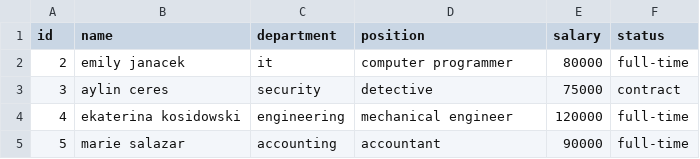
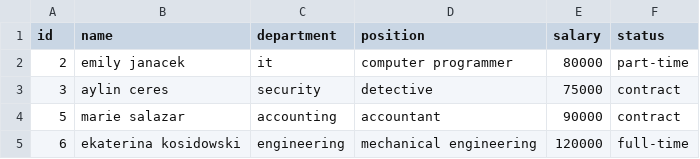
Before and after one commit to Supernal-Capybara/employee-cli-database, a CSV file: united_jovian_corporation_employees.csv, drawn as a sheet.

```diff
--- a/united_jovian_corporation_employees.csv
+++ b/united_jovian_corporation_employees.csv
@@ -1,5 +1,5 @@
 id,name,department,position,salary,status
-2,emily janacek,it,computer programmer,80000,full-time
+2,emily janacek,it,computer programmer,80000,part-time
 3,aylin ceres,security,detective,75000,contract
-4,ekaterina kosidowski,engineering,mechanical engineer,120000,full-time
-5,marie salazar,accounting,accountant,90000,full-time
+5,marie salazar,accounting,accountant,90000,contract
+6,ekaterina kosidowski,engineering,mechanical engineering,120000,full-time
```
Also changed, not shown: 3 other files.
